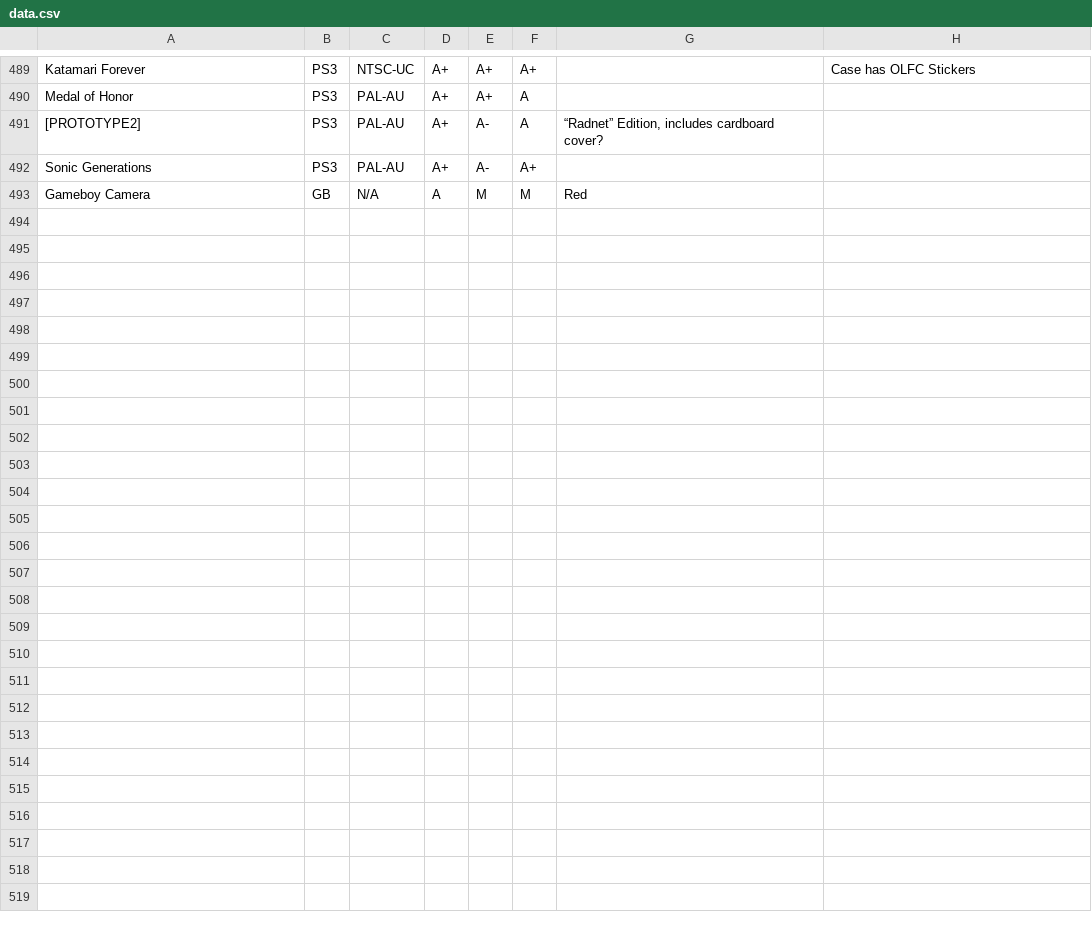
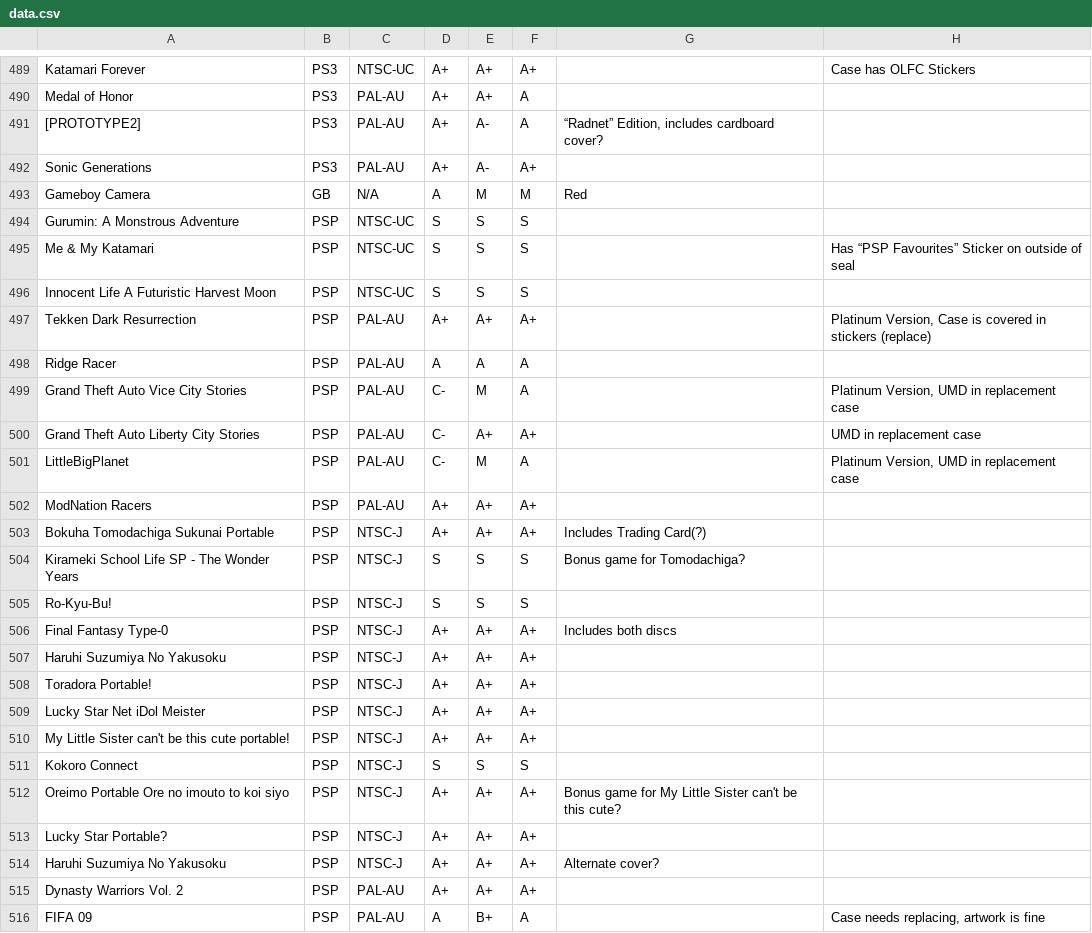
Before and after one commit to YourWishes/Games-List, a CSV file: public/data.csv, drawn as a sheet; only a part is shown, gaps mark what is left out.

Commit message:
PSP Weeb games

```diff
--- a/public/data.csv
+++ b/public/data.csv
@@ -493 +493,24 @@ Sonic Generations,PS3,PAL-AU,A+,A-,A+,,
 Gameboy Camera,GB,N/A,A,M,M,Red,
+Gurumin: A Monstrous Adventure,PSP,NTSC-UC,S,S,S,,
+Me & My Katamari,PSP,NTSC-UC,S,S,S,,Has “PSP Favourites” Sticker on outside of seal
+Innocent Life A Futuristic Harvest Moon,PSP,NTSC-UC,S,S,S,,
+Tekken Dark Resurrection,PSP,PAL-AU,A+,A+,A+,,"Platinum Version, Case is covered in stickers (replace)"
+Ridge Racer,PSP,PAL-AU,A,A,A,,
+Grand Theft Auto Vice City Stories,PSP,PAL-AU,C-,M,A,,"Platinum Version, UMD in replacement case"
+Grand Theft Auto Liberty City Stories,PSP,PAL-AU,C-,A+,A+,,UMD in replacement case
+LittleBigPlanet,PSP,PAL-AU,C-,M,A,,"Platinum Version, UMD in replacement case"
+ModNation Racers,PSP,PAL-AU,A+,A+,A+,,
+Bokuha Tomodachiga Sukunai Portable,PSP,NTSC-J,A+,A+,A+,Includes Trading Card(?),
+Kirameki School Life SP - The Wonder Years,PSP,NTSC-J,S,S,S,Bonus game for Tomodachiga?,
+Ro-Kyu-Bu!,PSP,NTSC-J,S,S,S,,
+Final Fantasy Type-0,PSP,NTSC-J,A+,A+,A+,Includes both discs,
+Haruhi Suzumiya No Yakusoku,PSP,NTSC-J,A+,A+,A+,,
+Toradora Portable!,PSP,NTSC-J,A+,A+,A+,,
+Lucky Star Net iDol Meister,PSP,NTSC-J,A+,A+,A+,,
+My Little Sister can't be this cute portable!,PSP,NTSC-J,A+,A+,A+,,
+Kokoro Connect,PSP,NTSC-J,S,S,S,,
+Oreimo Portable Ore no imouto to koi siyo ,PSP,NTSC-J,A+,A+,A+,Bonus game for My Little Sister can't be this cute?,
+Lucky Star Portable?,PSP,NTSC-J,A+,A+,A+,,
+Haruhi Suzumiya No Yakusoku,PSP,NTSC-J,A+,A+,A+,Alternate cover?,
+Dynasty Warriors Vol. 2,PSP,PAL-AU,A+,A+,A+,,
+FIFA 09,PSP,PAL-AU,A,B+,A,,"Case needs replacing, artwork is fine"
```
